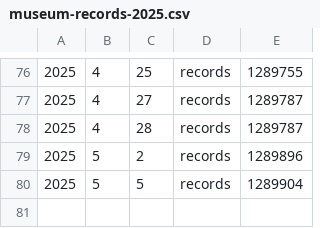
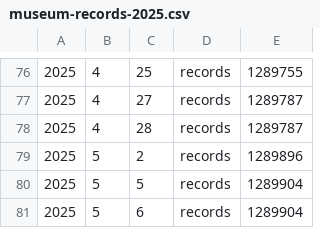
Before and after one commit to vanda/coll-data-demos-flatdata, a CSV file: museum-records-2025.csv, drawn as a sheet; only a part is shown, gaps mark what is left out.

Commit message:
Flat: latest data (2025-05-06T07:02:14.183Z) {   "date": "2025-05-06T07:02:14.183Z",   "files": [     {       "name": "archive-images-2025.csv",       "deltaBytes": 23,       "source": "https://api.vam.ac.uk/v1/stats/summary"     },     {       "name": "archive-records-2025.csv",       "deltaBytes": 25,       "source": "https://api.vam.ac.uk/v1/stats/summary"     },     {       "name": "museum-images-2025.csv",       "deltaBytes": 25,       "source": "https://api.vam.ac.uk/v1/stats/summary"     },     {       "name": "museum-records-2025.csv",       "deltaBytes": 26,       "source": "https://api.vam.ac.uk/v1/stats/summary"     }   ] }

```diff
--- a/museum-records-2025.csv
+++ b/museum-records-2025.csv
@@ -80 +80,2 @@
 2025,5,5,records,1289904
+2025,5,6,records,1289904
```
Also changed, not shown: archive-images-2025.csv, archive-records-2025.csv, 1 other file.
